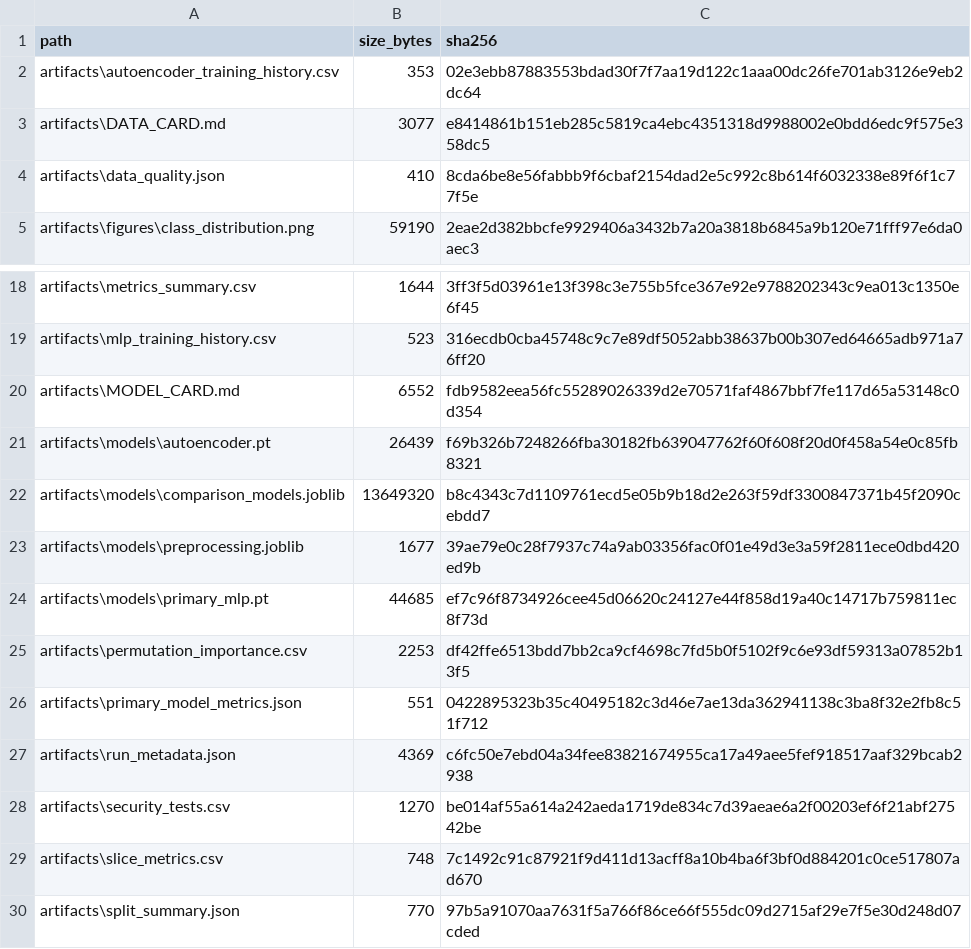
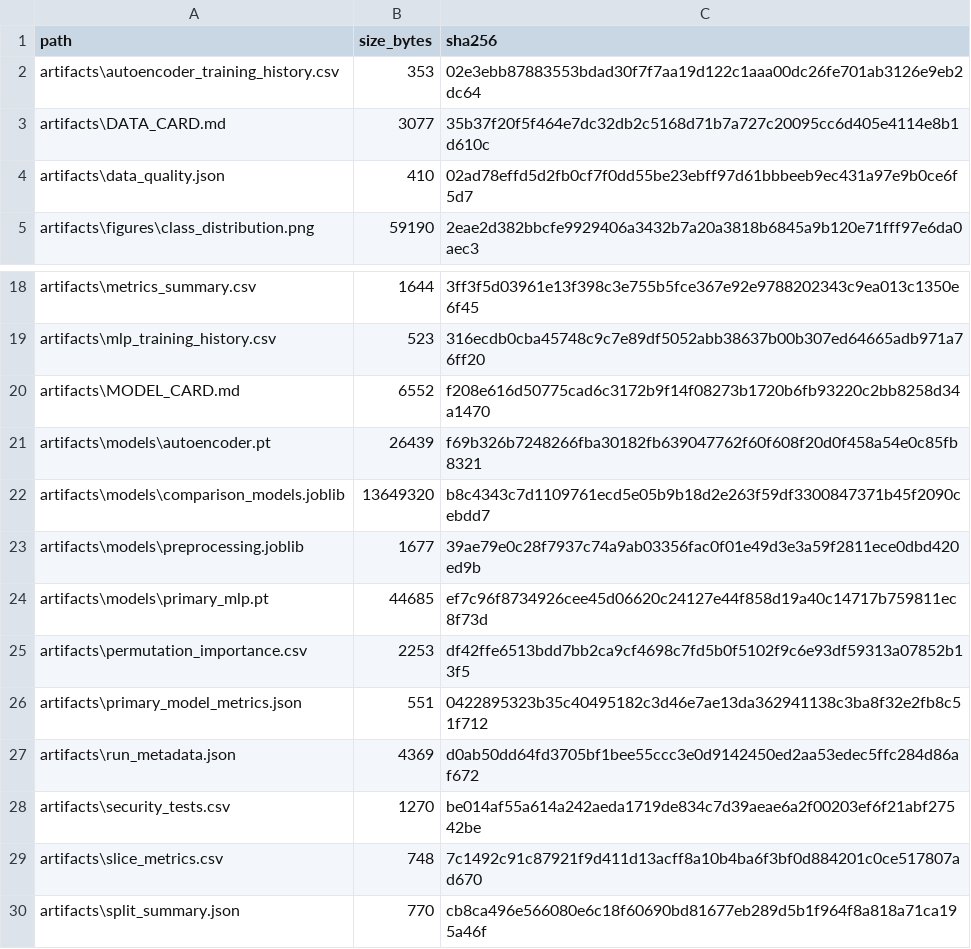
Before and after one commit to Willy19928/AISec_Final_Credit_Card_Fraud_Detect, a CSV file: artifacts/artifact_manifest.csv, drawn as a sheet; only a part is shown, gaps mark what is left out.

Commit message:
Normalize artifact hashes across platforms

```diff
--- a/artifacts/artifact_manifest.csv
+++ b/artifacts/artifact_manifest.csv
@@ -2,4 +2,4 @@ path,size_bytes,sha256
 artifacts\autoencoder_training_history.csv,353,02e3ebb87883553bdad30f7f7aa19d122c1aaa00dc26fe701ab3126e9eb2dc64
-artifacts\DATA_CARD.md,3077,e8414861b151eb285c5819ca4ebc4351318d9988002e0bdd6edc9f575e358dc5
-artifacts\data_quality.json,410,8cda6be8e56fabbb9f6cbaf2154dad2e5c992c8b614f6032338e89f6f1c77f5e
+artifacts\DATA_CARD.md,3077,35b37f20f5f464e7dc32db2c5168d71b7a727c20095cc6d405e4114e8b1d610c
+artifacts\data_quality.json,410,02ad78effd5d2fb0cf7f0dd55be23ebff97d61bbbeeb9ec431a97e9b0ce6f5d7
 artifacts\figures\class_distribution.png,59190,2eae2d382bbcfe9929406a3432b7a20a3818b6845a9b120e71fff97e6da0aec3
@@ -19,3 +19,3 @@ artifacts\metrics_summary.csv,1644,3ff3f5d03961e13f398c3e755b5fce367e92e97882023
 artifacts\mlp_training_history.csv,523,316ecdb0cba45748c9c7e89df5052abb38637b00b307ed64665adb971a76ff20
-artifacts\MODEL_CARD.md,6552,fdb9582eea56fc55289026339d2e70571faf4867bbf7fe117d65a53148c0d354
+artifacts\MODEL_CARD.md,6552,f208e616d50775cad6c3172b9f14f08273b1720b6fb93220c2bb8258d34a1470
 artifacts\models\autoencoder.pt,26439,f69b326b7248266fba30182fb639047762f60f608f20d0f458a54e0c85fb8321
@@ -26,5 +26,5 @@ artifacts\permutation_importance.csv,2253,df42ffe6513bdd7bb2ca9cf4698c7fd5b0f510
 artifacts\primary_model_metrics.json,551,0422895323b35c40495182c3d46e7ae13da362941138c3ba8f32e2fb8c51f712
-artifacts\run_metadata.json,4369,c6fc50e7ebd04a34fee83821674955ca17a49aee5fef918517aaf329bcab2938
+artifacts\run_metadata.json,4369,d0ab50dd64fd3705bf1bee55ccc3e0d9142450ed2aa53edec5ffc284d86af672
 artifacts\security_tests.csv,1270,be014af55a614a242aeda1719de834c7d39aeae6a2f00203ef6f21abf27542be
 artifacts\slice_metrics.csv,748,7c1492c91c87921f9d411d13acff8a10b4ba6f3bf0d884201c0ce517807ad670
-artifacts\split_summary.json,770,97b5a91070aa7631f5a766f86ce66f555dc09d2715af29e7f5e30d248d07cded
+artifacts\split_summary.json,770,cb8ca496e566080e6c18f60690bd81677eb289d5b1f964f8a818a71ca195a46f
```
Also changed, not shown: 3 other files.
